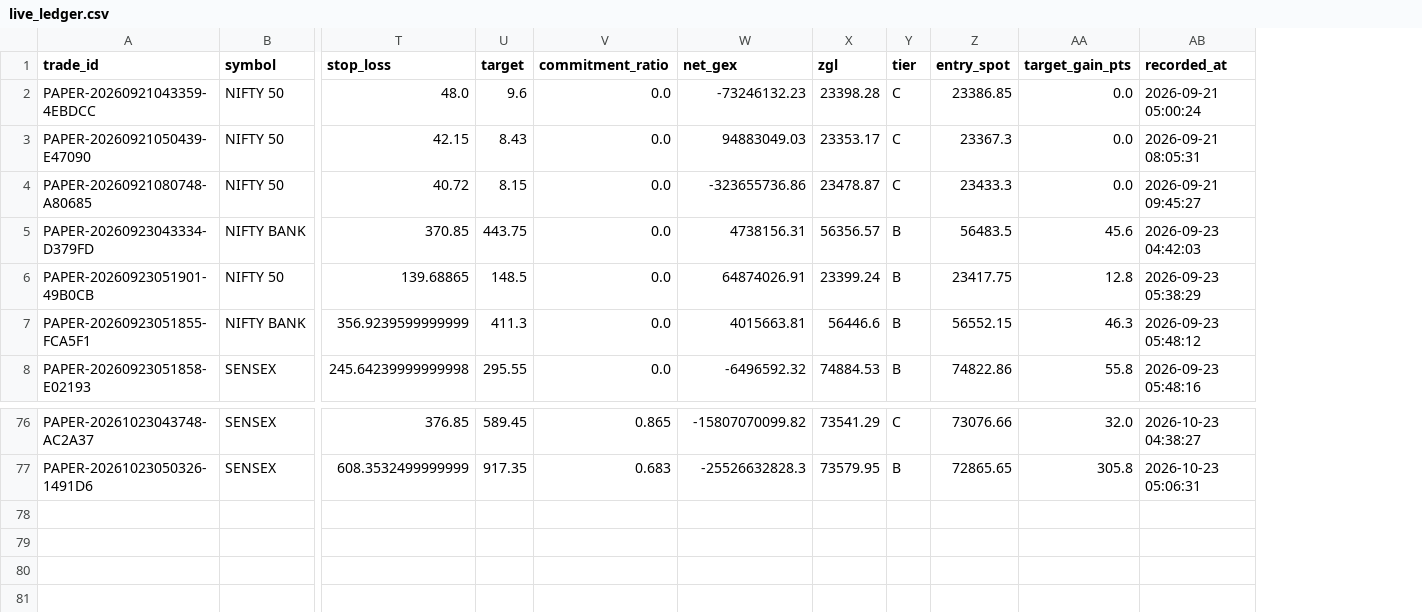
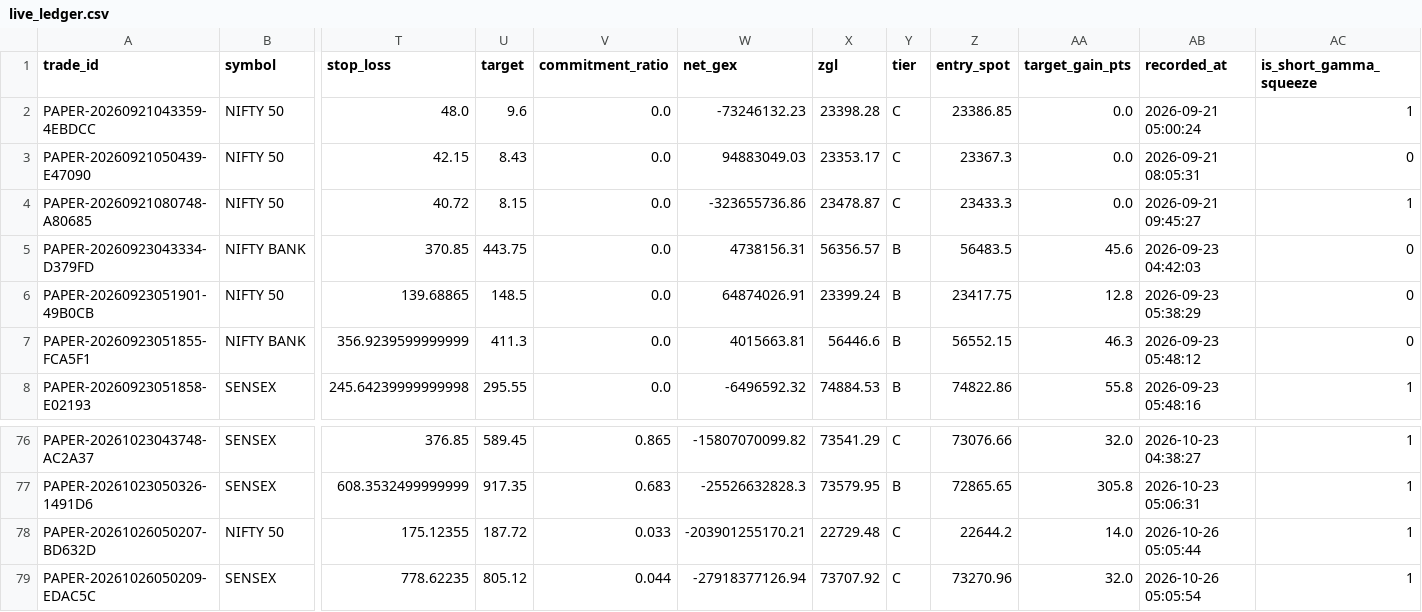
Before and after one commit to TN-Light/trading, a CSV file: reports/papertrade/live_ledger.csv, drawn as a sheet; only a part is shown, gaps mark what is left out; rows hold the shown columns only; the diff names each change by its address in the sheet, - before the commit and + after, or states it on an @@ line.

Commit message:
feat(execution): calibrate statutory cost buffers across all symbols and add short gamma squeeze tracking tag

```diff
--- a/reports/papertrade/live_ledger.csv
+++ b/reports/papertrade/live_ledger.csv
+column AC (is_short_gamma_squeeze), rows 2-8: 1 | 0 | 1 | 0 | 0 | 0 | 1; rows 76-77: 1 | 1
+row 78: PAPER-20261026050207-BD632D | NIFTY 50 | 175.12355 | 187.72 | 0.033 | -203901255170.21 | 22729.48 | C | 22644.2 | 14.0 | 2026-10-26 05:05:44 | 1
+row 79: PAPER-20261026050209-EDAC5C | SENSEX | 778.62235 | 805.12 | 0.044 | -27918377126.94 | 73707.92 | C | 73270.96 | 32.0 | 2026-10-26 05:05:54 | 1
```
Also changed, not shown: reports/papertrade/daily_performance_ledger.csv, 11 other files.
